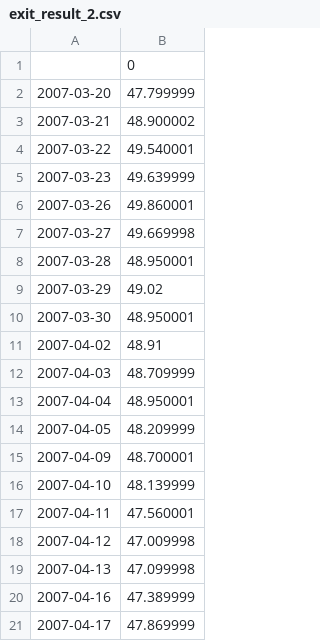
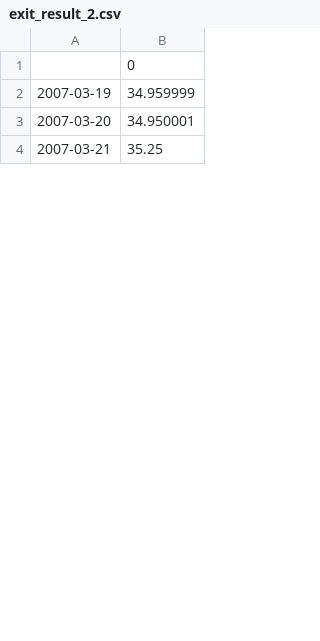
Before and after one commit to jjakimoto/DQN, a CSV file: exit_result_2.csv, drawn as a sheet; only a part is shown; the diff covers the shown part only.

```diff
--- a/exit_result_2.csv
+++ b/exit_result_2.csv
@@ -1,21 +1,4 @@
 ,0
-2007-03-20,47.799999
-2007-03-21,48.900002
-2007-03-22,49.540001
-2007-03-23,49.639999
-2007-03-26,49.860001
-2007-03-27,49.669998
-2007-03-28,48.950001
-2007-03-29,49.02
-2007-03-30,48.950001
-2007-04-02,48.91
-2007-04-03,48.709999
-2007-04-04,48.950001
-2007-04-05,48.209999
-2007-04-09,48.700001
-2007-04-10,48.139999
-2007-04-11,47.560001
-2007-04-12,47.009998
-2007-04-13,47.099998
-2007-04-16,47.389999
-2007-04-17,47.869999
+2007-03-19,34.959999
+2007-03-20,34.950001
+2007-03-21,35.25
```
Also changed, not shown: 11 added rows, 65 removed rows and 2 edited cells elsewhere in this file, 20 other files.
